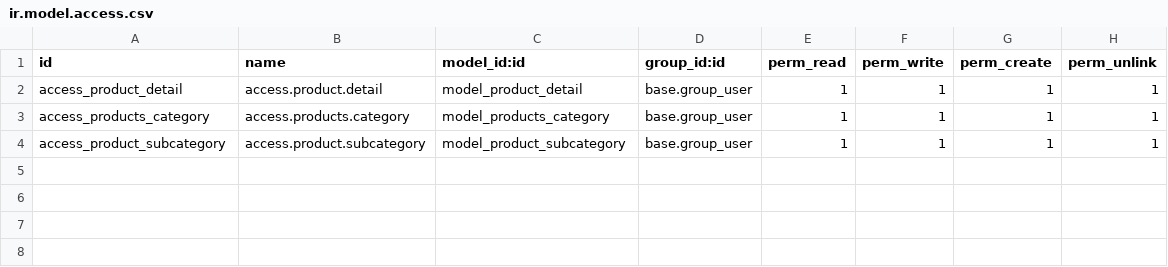
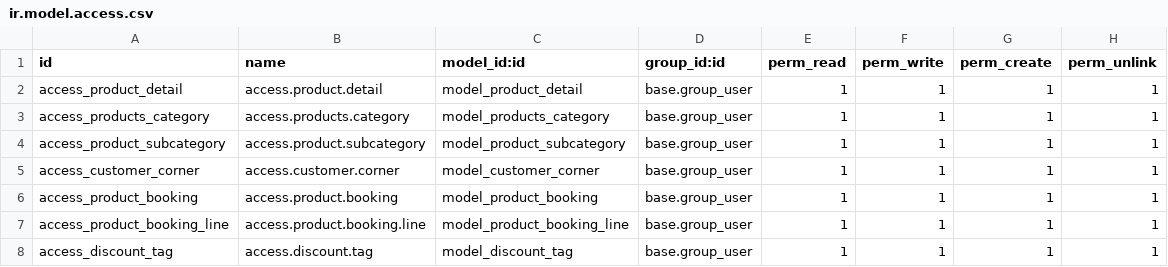
Before and after one commit to NA2823/odoo18, a CSV file: ProductRent/security/ir.model.access.csv, drawn as a sheet.

Commit message:
customer add

```diff
--- a/ProductRent/security/ir.model.access.csv
+++ b/ProductRent/security/ir.model.access.csv
@@ -4 +4,5 @@ access_products_category,access.products.category,model_products_category,base.g
 access_product_subcategory,access.product.subcategory,model_product_subcategory,base.group_user,1,1,1,1
+access_customer_corner,access.customer.corner,model_customer_corner,base.group_user,1,1,1,1
+access_product_booking,access.product.booking,model_product_booking,base.group_user,1,1,1,1
+access_product_booking_line,access.product.booking.line,model_product_booking_line,base.group_user,1,1,1,1
+access_discount_tag,access.discount.tag,model_discount_tag,base.group_user,1,1,1,1
```
Also changed, not shown: 9 other files.
